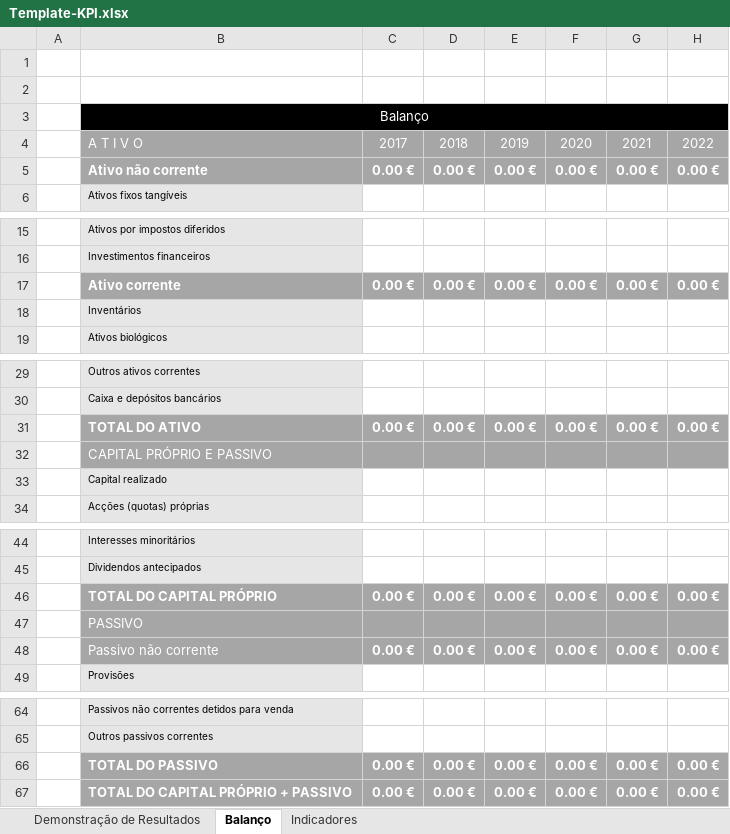
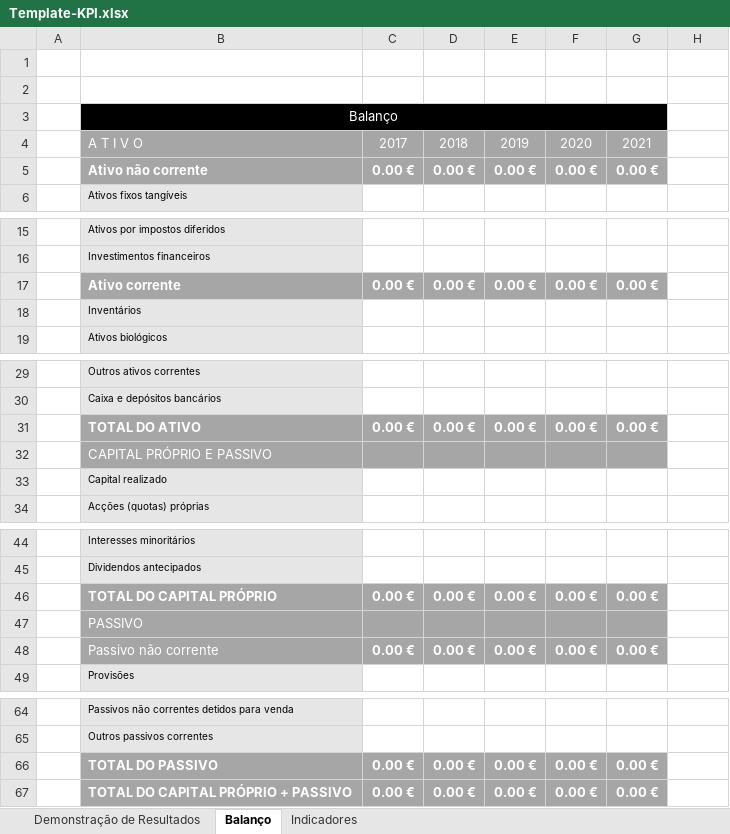
Before and after one commit to Rodrigosp20/dashboard-tool, an Excel workbook: Template-KPI.xlsx, sheet Balanço, drawn as a sheet; only a part is shown, gaps mark what is left out; values as stored, in another font and other column widths than the file's, no borders; the diff covers the shown part only; the diff names each change by its address in the sheet, - before the commit and + after, or states it on an @@ line.

```diff
--- a/Template-KPI.xlsx (sheet Balanço)
+++ b/Template-KPI.xlsx (sheet Balanço)
-B3:H3 merged
+B3:G3 merged
-C3:H3 fill: #000000
+C3:H3 fill: none
-H4: 2022
+H4: (empty)
-H4:H5 fill: #A6A6A6
+H4:H5 fill: none
-H5: 0.00 €
+H5: (empty)
-H17: 0.00 €
+H17: (empty)
-H17 fill: #A6A6A6
+H17 fill: none
-H31: 0.00 €
+H31: (empty)
-H31:H32 fill: #A6A6A6
+H31:H32 fill: none
-H46: 0.00 €
+H46: (empty)
-H46:H48 fill: #A6A6A6
+H46:H48 fill: none
-H48: 0.00 €
+H48: (empty)
-H66:H67: 0.00 €
+H66:H67: (empty)
-H66:H67 fill: #A6A6A6
+H66:H67 fill: none
```
Also changed, not shown: 1 edited cell and cell formats elsewhere in this sheet, sheet Indicadores, sheet Demonstração de Resultados, 5 other files.
